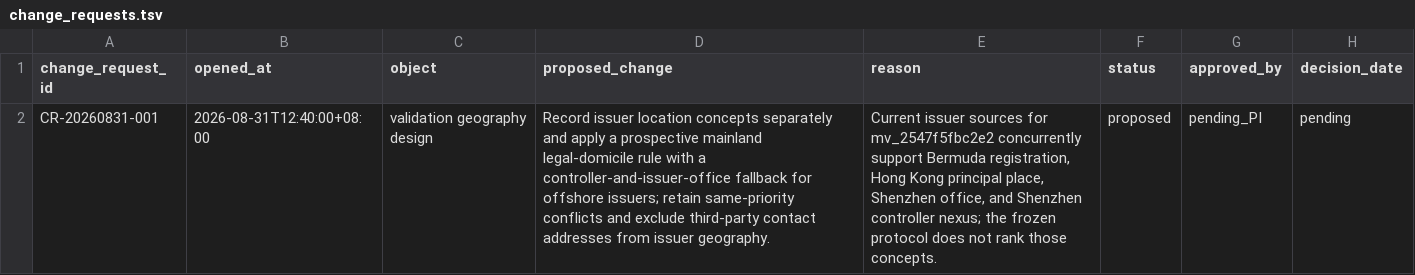
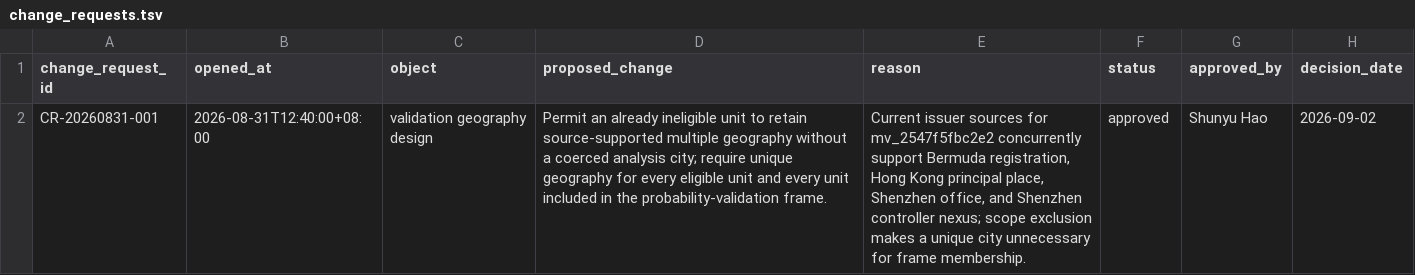
Before and after one commit to Shunyu1001/LGFV, a TSV file: ledgers/change_requests.tsv, drawn as a sheet.

Commit message:
Register validation frame freeze authorization

```diff
--- a/ledgers/change_requests.tsv
+++ b/ledgers/change_requests.tsv
@@ -1,2 +1,2 @@
 change_request_id	opened_at	object	proposed_change	reason	status	approved_by	decision_date
-CR-20260831-001	2026-08-31T12:40:00+08:00	validation geography design	Record issuer location concepts separately and apply a prospective mainland legal-domicile rule with a controller-and-issuer-office fallback for offshore issuers; retain same-priority conflicts and exclude third-party contact addresses from issuer geography.	Current issuer sources for mv_2547f5fbc2e2 concurrently support Bermuda registration, Hong Kong principal place, Shenzhen office, and Shenzhen controller nexus; the frozen protocol does not rank those concepts.	proposed	pending_PI	pending
+CR-20260831-001	2026-08-31T12:40:00+08:00	validation geography design	Permit an already ineligible unit to retain source-supported multiple geography without a coerced analysis city; require unique geography for every eligible unit and every unit included in the probability-validation frame.	Current issuer sources for mv_2547f5fbc2e2 concurrently support Bermuda registration, Hong Kong principal place, Shenzhen office, and Shenzhen controller nexus; scope exclusion makes a unique city unnecessary for frame membership.	approved	Shunyu Hao	2026-09-02
```
Also changed, not shown: 4 other files.
